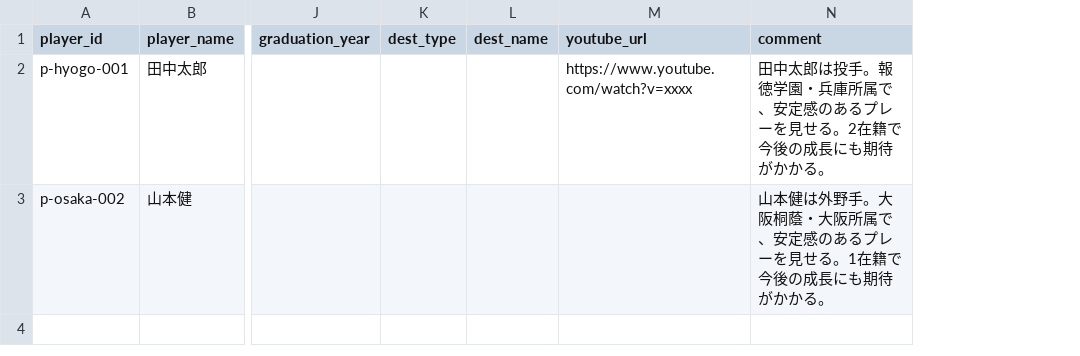
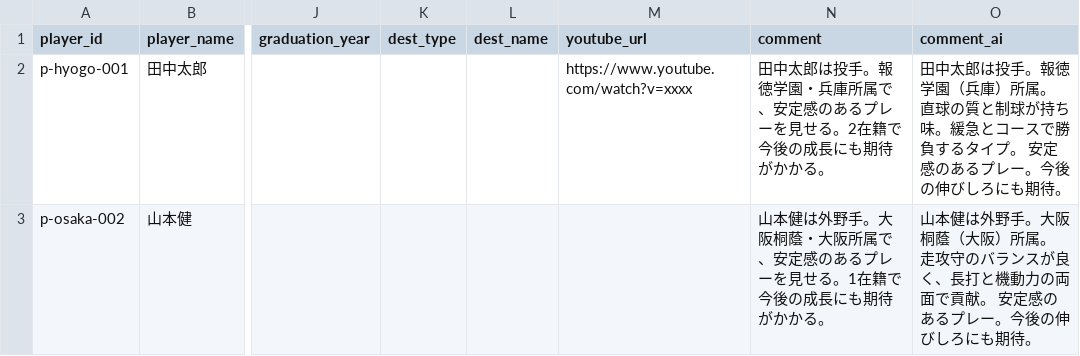
Before and after one commit to marimo1129/koko-yakyu-project, a CSV file: data/players.csv, drawn as a sheet; only a part is shown, gaps mark what is left out; the diff names each change by its address in the sheet, - before the commit and + after, or states it on an @@ line.

```diff
--- a/data/players.csv
+++ b/data/players.csv
+column O (comment_ai), rows 2-3: 田中太郎は投手。報徳学園（兵庫）所属。 直球の質と制球が持ち味。緩急とコースで勝負するタイプ。 安定感のあるプレー。今後の伸びしろにも期待。 | 山本健は外野手。大阪桐蔭（大阪）所属。 走攻守のバランスが良く、長打と機動力の両面で貢献。 安定感のあるプレー。今後の伸びしろにも期待。
```
